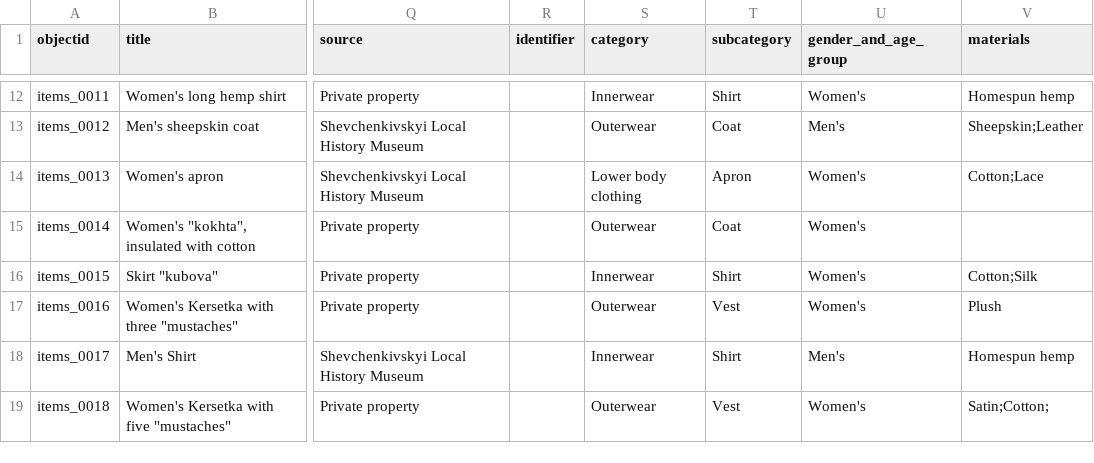
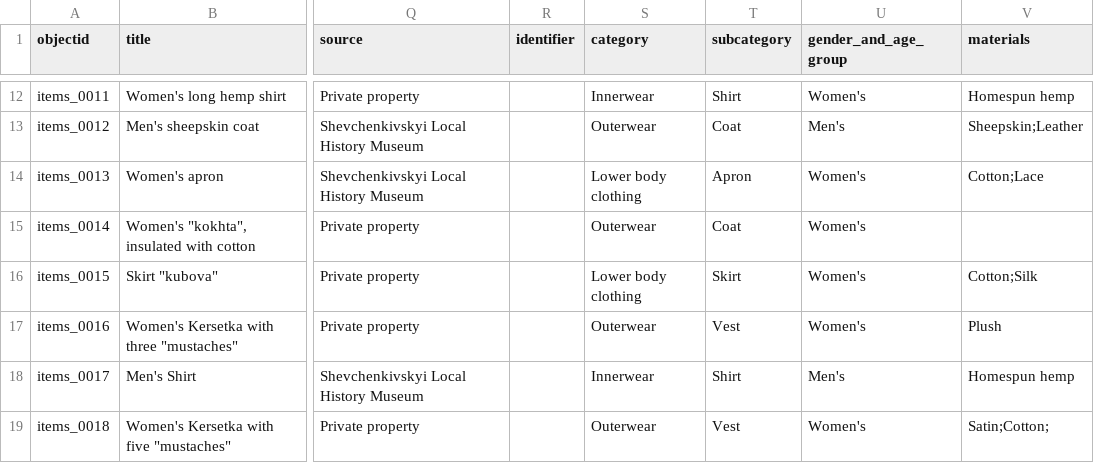
Before and after one commit to RybaNetopyba/threads, a CSV file: _data/traditional_dress.csv, drawn as a sheet; only a part is shown, gaps mark what is left out; the diff names each change by its address in the sheet, - before the commit and + after, or states it on an @@ line.

Commit message:
Update traditional_dress.csv

```diff
--- a/_data/traditional_dress.csv
+++ b/_data/traditional_dress.csv
-S16 (сategory): Innerwear
+S16 (сategory): Lower body clothing
-T16 (subcategory): Shirt
+T16 (subcategory): Skirt
```
